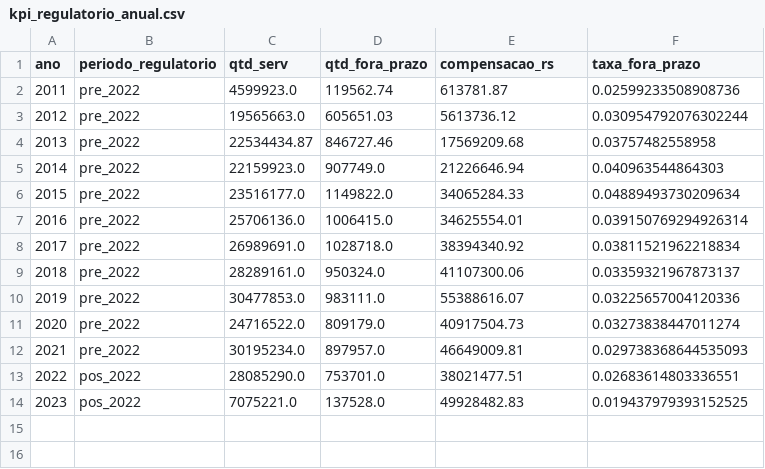
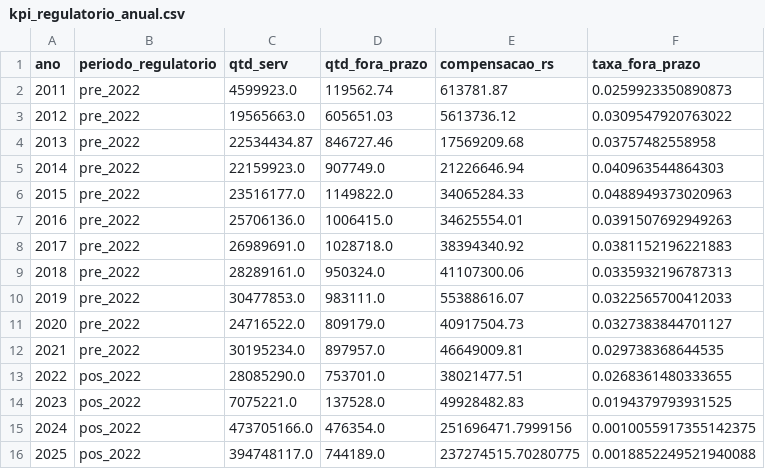
Before and after one commit to leonardogian/Analise-REN1000-A-IV-Setor-Eletrico-Brasil, a CSV file: data/processed/analysis/kpi_regulatorio_anual.csv, drawn as a sheet.

```diff
--- a/data/processed/analysis/kpi_regulatorio_anual.csv
+++ b/data/processed/analysis/kpi_regulatorio_anual.csv
@@ -1,14 +1,16 @@
 ano,periodo_regulatorio,qtd_serv,qtd_fora_prazo,compensacao_rs,taxa_fora_prazo
-2011,pre_2022,4599923.0,119562.74,613781.87,0.02599233508908736
-2012,pre_2022,19565663.0,605651.03,5613736.12,0.030954792076302244
+2011,pre_2022,4599923.0,119562.74,613781.87,0.0259923350890873
+2012,pre_2022,19565663.0,605651.03,5613736.12,0.0309547920763022
 2013,pre_2022,22534434.87,846727.46,17569209.68,0.03757482558958
 2014,pre_2022,22159923.0,907749.0,21226646.94,0.040963544864303
-2015,pre_2022,23516177.0,1149822.0,34065284.33,0.04889493730209634
-2016,pre_2022,25706136.0,1006415.0,34625554.01,0.039150769294926314
-2017,pre_2022,26989691.0,1028718.0,38394340.92,0.03811521962218834
-2018,pre_2022,28289161.0,950324.0,41107300.06,0.03359321967873137
-2019,pre_2022,30477853.0,983111.0,55388616.07,0.03225657004120336
-2020,pre_2022,24716522.0,809179.0,40917504.73,0.03273838447011274
-2021,pre_2022,30195234.0,897957.0,46649009.81,0.029738368644535093
-2022,pos_2022,28085290.0,753701.0,38021477.51,0.02683614803336551
-2023,pos_2022,7075221.0,137528.0,49928482.83,0.019437979393152525
+2015,pre_2022,23516177.0,1149822.0,34065284.33,0.0488949373020963
+2016,pre_2022,25706136.0,1006415.0,34625554.01,0.0391507692949263
+2017,pre_2022,26989691.0,1028718.0,38394340.92,0.0381152196221883
+2018,pre_2022,28289161.0,950324.0,41107300.06,0.0335932196787313
+2019,pre_2022,30477853.0,983111.0,55388616.07,0.0322565700412033
+2020,pre_2022,24716522.0,809179.0,40917504.73,0.0327383844701127
+2021,pre_2022,30195234.0,897957.0,46649009.81,0.029738368644535
+2022,pos_2022,28085290.0,753701.0,38021477.51,0.0268361480333655
+2023,pos_2022,7075221.0,137528.0,49928482.83,0.0194379793931525
+2024,pos_2022,473705166.0,476354.0,251696471.7999156,0.0010055917355142375
+2025,pos_2022,394748117.0,744189.0,237274515.70280775,0.0018852249521940088
```
Also changed, not shown: 32 other files.
